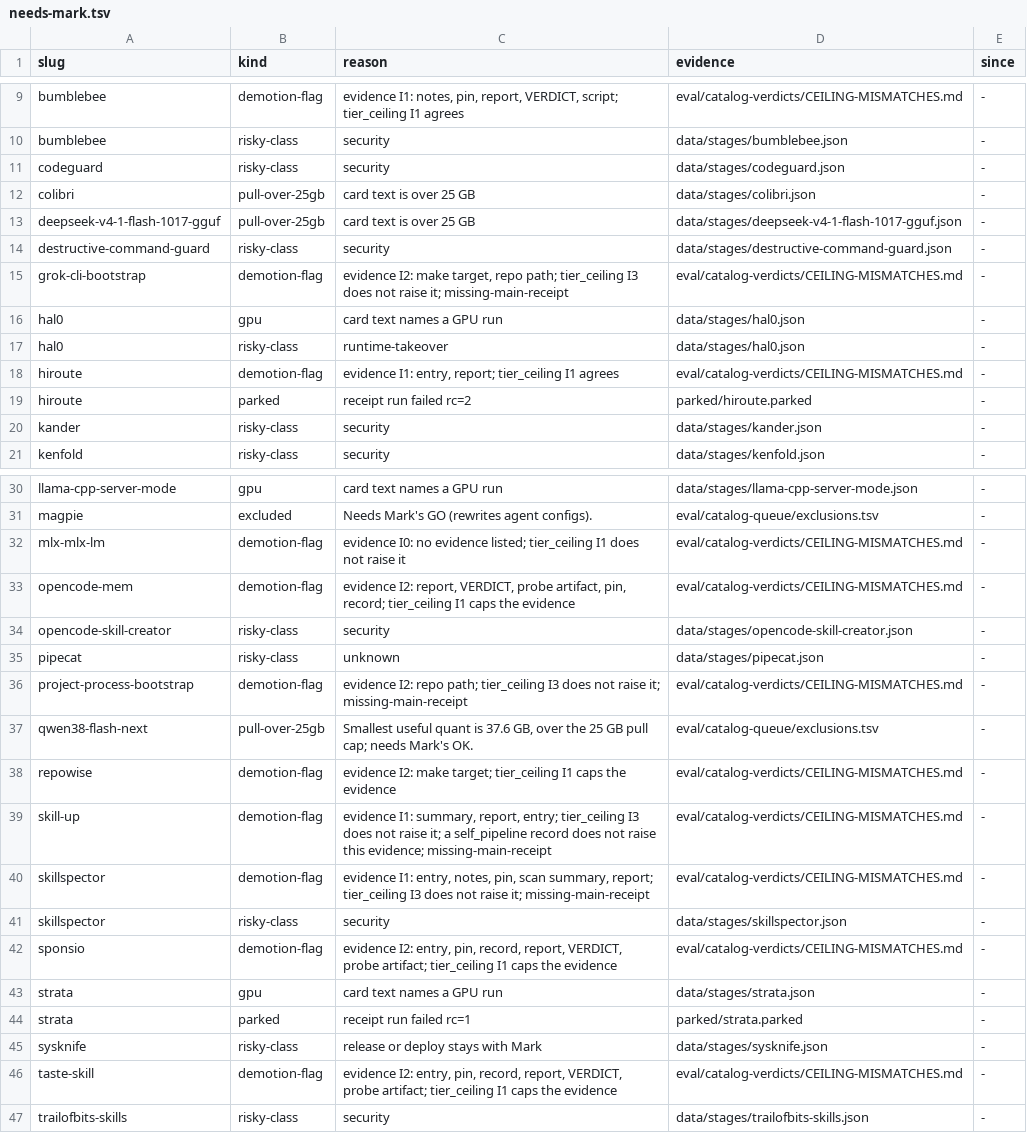
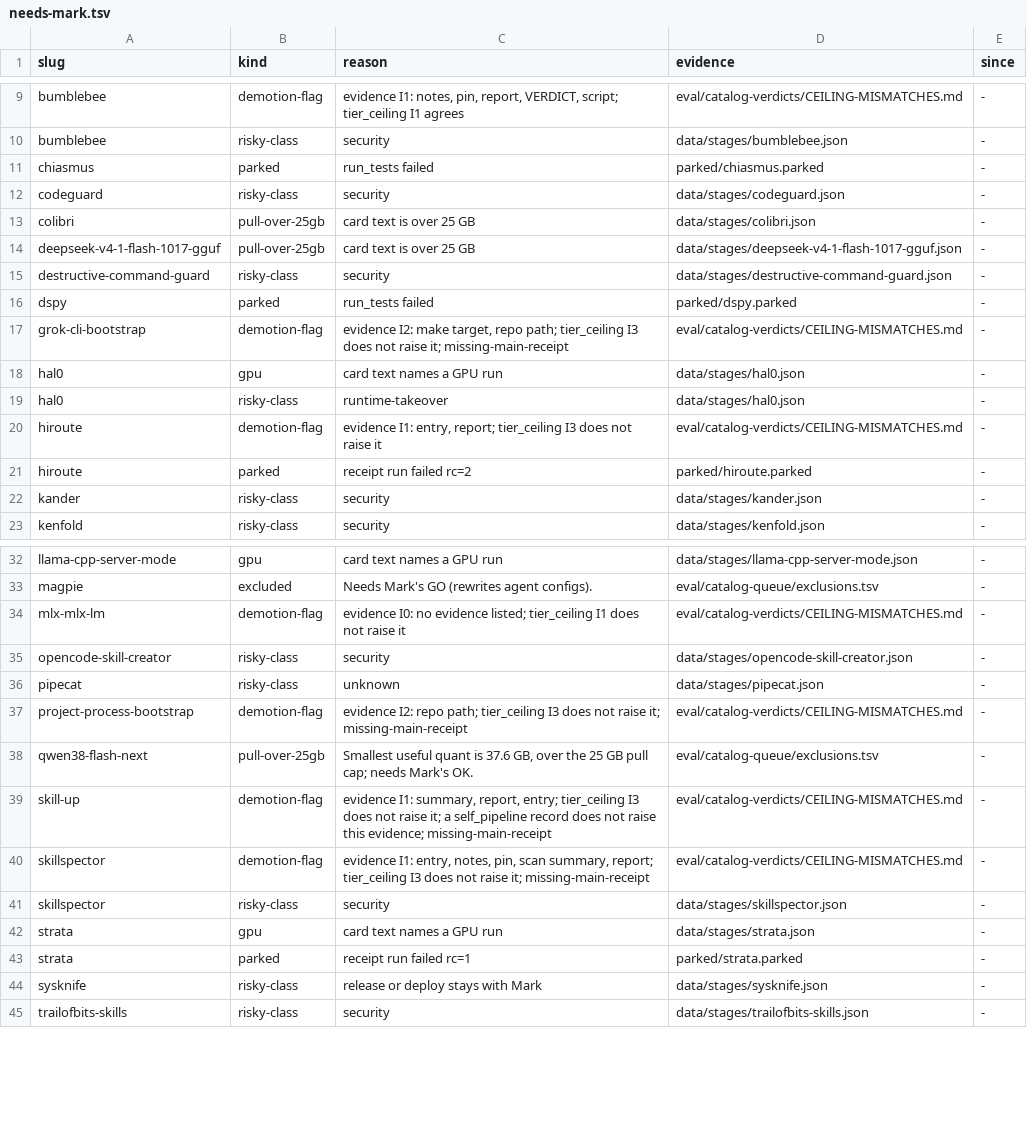
Before and after one commit to themark-net/pfy-deanery, a TSV file: eval/catalog-queue/needs-mark.tsv, drawn as a sheet; only a part is shown, gaps mark what is left out.

Commit message:
catalog: regenerate loop outputs

```diff
--- a/eval/catalog-queue/needs-mark.tsv
+++ b/eval/catalog-queue/needs-mark.tsv
@@ -10,2 +10,3 @@ bumblebee	demotion-flag	evidence I1: notes, pin, report, VERDICT, script; tier_c
 bumblebee	risky-class	security	data/stages/bumblebee.json	-
+chiasmus	parked	run_tests failed	parked/chiasmus.parked	-
 codeguard	risky-class	security	data/stages/codeguard.json	-
@@ -14,2 +15,3 @@ deepseek-v4-1-flash-1017-gguf	pull-over-25gb	card text is over 25 GB	data/stages
 destructive-command-guard	risky-class	security	data/stages/destructive-command-guard.json	-
+dspy	parked	run_tests failed	parked/dspy.parked	-
 grok-cli-bootstrap	demotion-flag	evidence I2: make target, repo path; tier_ceiling I3 does not raise it; missing-main-receipt	eval/catalog-verdicts/CEILING-MISMATCHES.md	-
@@ -17,3 +19,3 @@ hal0	gpu	card text names a GPU run	data/stages/hal0.json	-
 hal0	risky-class	runtime-takeover	data/stages/hal0.json	-
-hiroute	demotion-flag	evidence I1: entry, report; tier_ceiling I1 agrees	eval/catalog-verdicts/CEILING-MISMATCHES.md	-
+hiroute	demotion-flag	evidence I1: entry, report; tier_ceiling I3 does not raise it	eval/catalog-verdicts/CEILING-MISMATCHES.md	-
 hiroute	parked	receipt run failed rc=2	parked/hiroute.parked	-
@@ -32,3 +34,2 @@ magpie	excluded	Needs Mark's GO (rewrites agent configs).	eval/catalog-queue/exc
 mlx-mlx-lm	demotion-flag	evidence I0: no evidence listed; tier_ceiling I1 does not raise it	eval/catalog-verdicts/CEILING-MISMATCHES.md	-
-opencode-mem	demotion-flag	evidence I2: report, VERDICT, probe artifact, pin, record; tier_ceiling I1 caps the evidence	eval/catalog-verdicts/CEILING-MISMATCHES.md	-
 opencode-skill-creator	risky-class	security	data/stages/opencode-skill-creator.json	-
@@ -37,3 +38,2 @@ project-process-bootstrap	demotion-flag	evidence I2: repo path; tier_ceiling I3
 qwen38-flash-next	pull-over-25gb	Smallest useful quant is 37.6 GB, over the 25 GB pull cap; needs Mark's OK.	eval/catalog-queue/exclusions.tsv	-
-repowise	demotion-flag	evidence I2: make target; tier_ceiling I1 caps the evidence	eval/catalog-verdicts/CEILING-MISMATCHES.md	-
 skill-up	demotion-flag	evidence I1: summary, report, entry; tier_ceiling I3 does not raise it; a self_pipeline record does not raise this evidence; missing-main-receipt	eval/catalog-verdicts/CEILING-MISMATCHES.md	-
@@ -41,3 +41,2 @@ skillspector	demotion-flag	evidence I1: entry, notes, pin, scan summary, report;
 skillspector	risky-class	security	data/stages/skillspector.json	-
-sponsio	demotion-flag	evidence I2: entry, pin, record, report, VERDICT, probe artifact; tier_ceiling I1 caps the evidence	eval/catalog-verdicts/CEILING-MISMATCHES.md	-
 strata	gpu	card text names a GPU run	data/stages/strata.json	-
@@ -45,3 +44,2 @@ strata	parked	receipt run failed rc=1	parked/strata.parked	-
 sysknife	risky-class	release or deploy stays with Mark	data/stages/sysknife.json	-
-taste-skill	demotion-flag	evidence I2: entry, pin, record, report, VERDICT, probe artifact; tier_ceiling I1 caps the evidence	eval/catalog-verdicts/CEILING-MISMATCHES.md	-
 trailofbits-skills	risky-class	security	data/stages/trailofbits-skills.json	-
```
Also changed, not shown: 3 other files.
